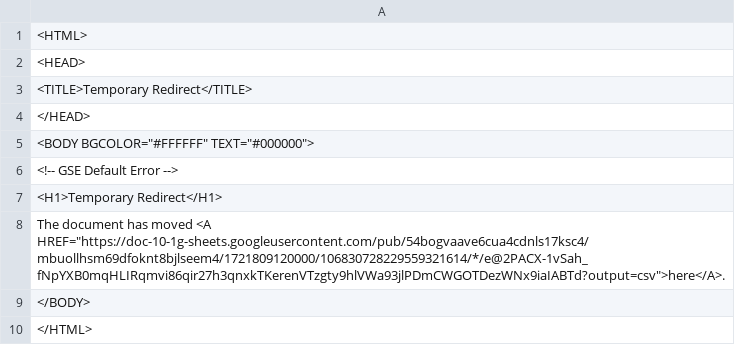
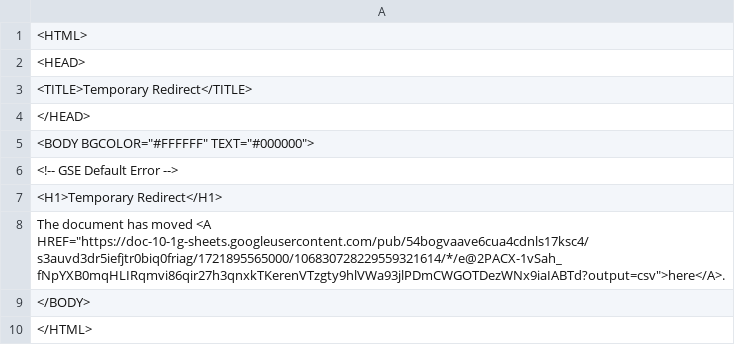
Before and after one commit to Cantaloupe2/github-action-csv-update-demo, a CSV file: data/childcare_locations.csv, drawn as a sheet.

```diff
--- a/data/childcare_locations.csv
+++ b/data/childcare_locations.csv
@@ -7,3 +7,3 @@
 <H1>Temporary Redirect</H1>
-The document has moved <A HREF="https://doc-10-1g-sheets.googleusercontent.com/pub/54bogvaave6cua4cdnls17ksc4/mbuollhsm69dfoknt8bjlseem4/1721809120000/106830728229559321614/*/e@2PACX-1vSah_fNpYXB0mqHLIRqmvi86qir27h3qnxkTKerenVTzgty9hlVWa93jlPDmCWGOTDezWNx9iaIABTd?output=csv">here</A>.
+The document has moved <A HREF="https://doc-10-1g-sheets.googleusercontent.com/pub/54bogvaave6cua4cdnls17ksc4/s3auvd3dr5iefjtr0biq0friag/1721895565000/106830728229559321614/*/e@2PACX-1vSah_fNpYXB0mqHLIRqmvi86qir27h3qnxkTKerenVTzgty9hlVWa93jlPDmCWGOTDezWNx9iaIABTd?output=csv">here</A>.
 </BODY>
```
